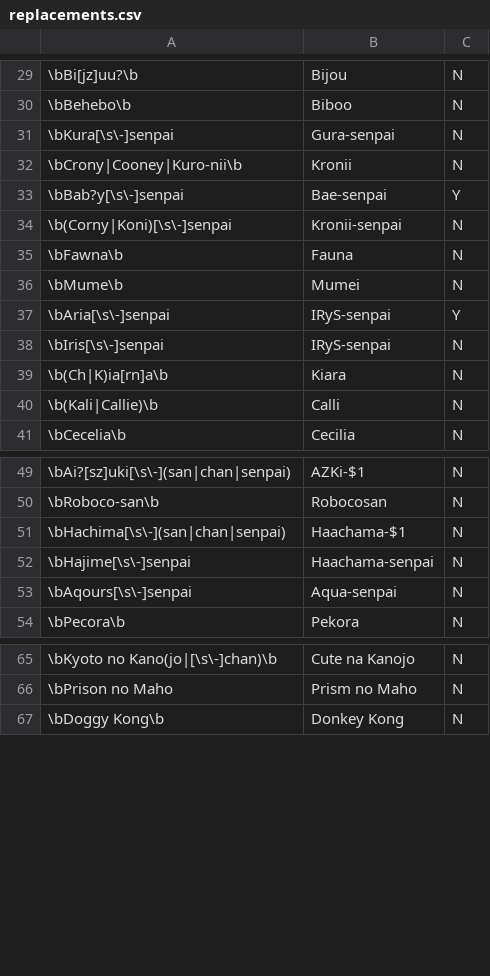
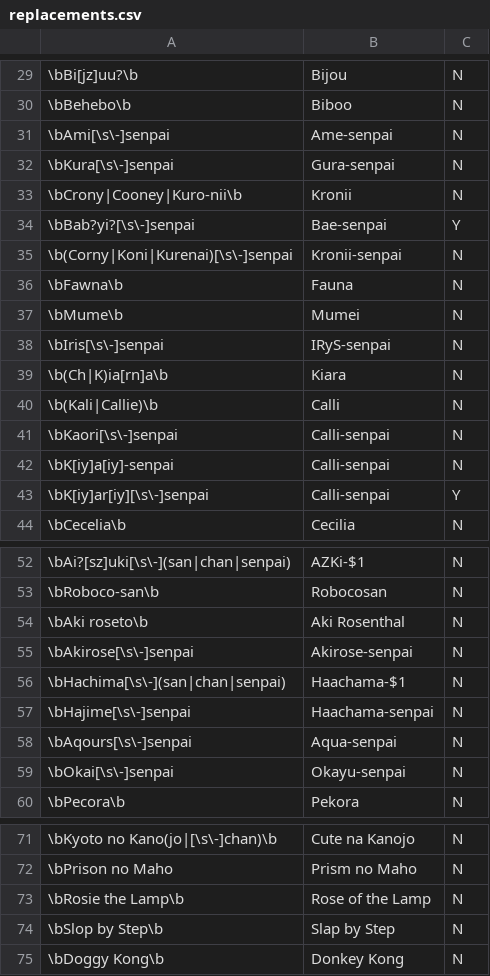
Before and after one commit to NeoAdonis/fwmc-transcript, a CSV file: morning/config/replacements.csv, drawn as a sheet; only a part is shown, gaps mark what is left out; removed rows and columns are numbered as before the commit, all else as after; the diff covers the shown part only; the diff names each change by its address in the sheet, - before the commit and + after, or states it on an @@ line.

Commit message:
Replacements update

```diff
--- a/morning/config/replacements.csv
+++ b/morning/config/replacements.csv
+row 31: \bAmi[\s\-]senpai | Ame-senpai | N
-A34: \bBab?y[\s\-]senpai
+A34: \bBab?yi?[\s\-]senpai
-A35: \b(Corny|Koni)[\s\-]senpai
+A35: \b(Corny|Koni|Kurenai)[\s\-]senpai
-row 37: \bAria[\s\-]senpai | IRyS-senpai | Y
+row 41: \bKaori[\s\-]senpai | Calli-senpai | N
+row 42: \bK[iy]a[iy]-senpai | Calli-senpai | N
+row 43: \bK[iy]ar[iy][\s\-]senpai | Calli-senpai | Y
+row 54: \bAki roseto\b | Aki Rosenthal | N
+row 55: \bAkirose[\s\-]senpai | Akirose-senpai | N
+row 59: \bOkai[\s\-]senpai | Okayu-senpai | N
+row 73: \bRosie the Lamp\b | Rose of the Lamp | N
+row 74: \bSlop by Step\b | Slap by Step | N
```
Also changed, not shown: 1 added row elsewhere in this file, morning/config/highlights.csv, 28 other files.
